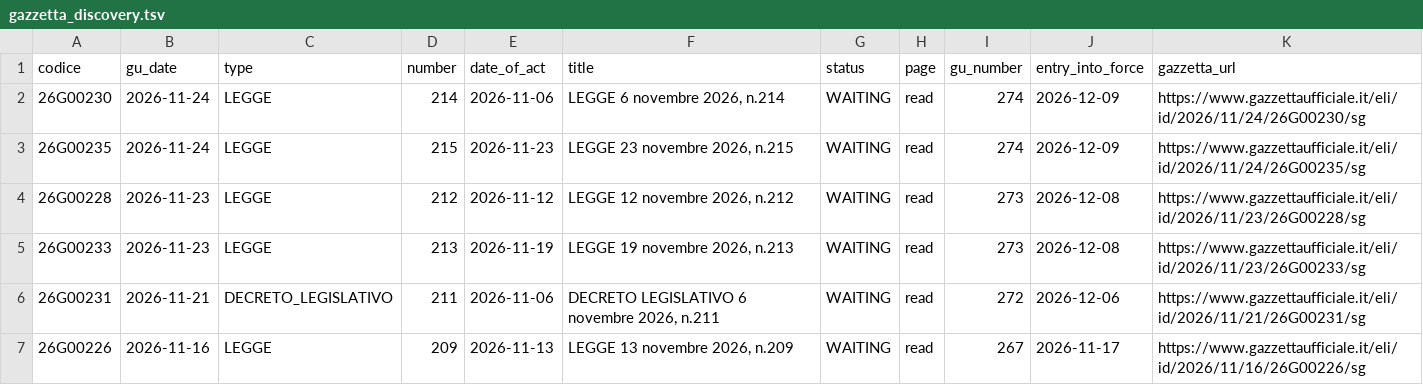
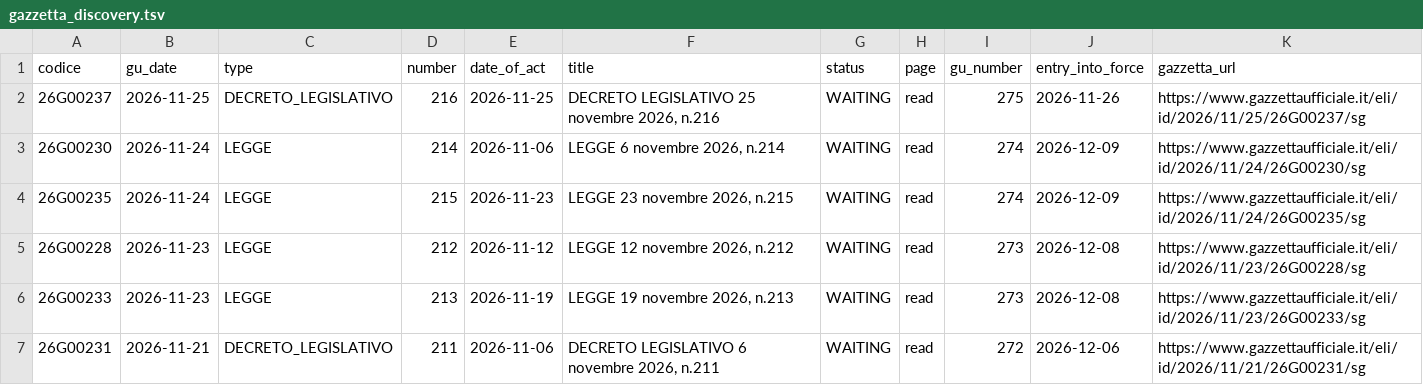
Before and after one commit to arvind088/italian-legislative-knowledge-graph, a TSV file: jena-git-project/data/clean/gazzetta_discovery.tsv, drawn as a sheet; only a part is shown; the shorter side is filled out with more unchanged rows; the diff names each change by its address in the sheet, - before the commit and + after, or states it on an @@ line.

```diff
--- a/jena-git-project/data/clean/gazzetta_discovery.tsv
+++ b/jena-git-project/data/clean/gazzetta_discovery.tsv
+row 2: 26G00237 | 2026-11-25 | DECRETO_LEGISLATIVO | 216 | 2026-11-25 | DECRETO LEGISLATIVO 25 novembre 2026, n.216 | WAITING | read | 275 | 2026-11-26 | https://www.gazzettaufficiale.it/eli/id/2026/11/25/26G00237/sg
```
Also changed, not shown: jena-git-project/data/clean/gazzetta_rss_updates.tsv.
